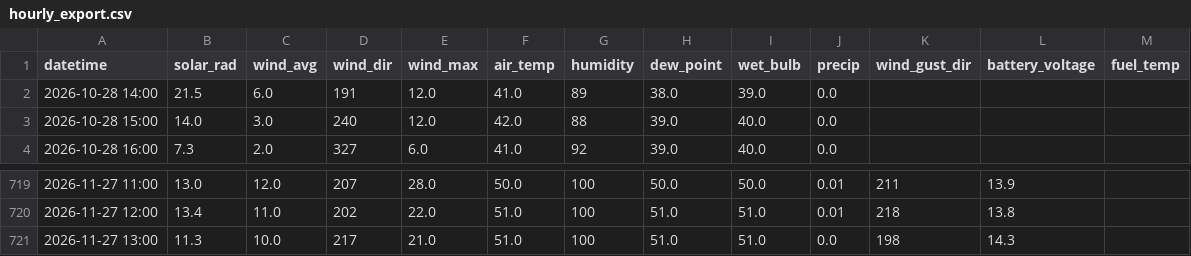
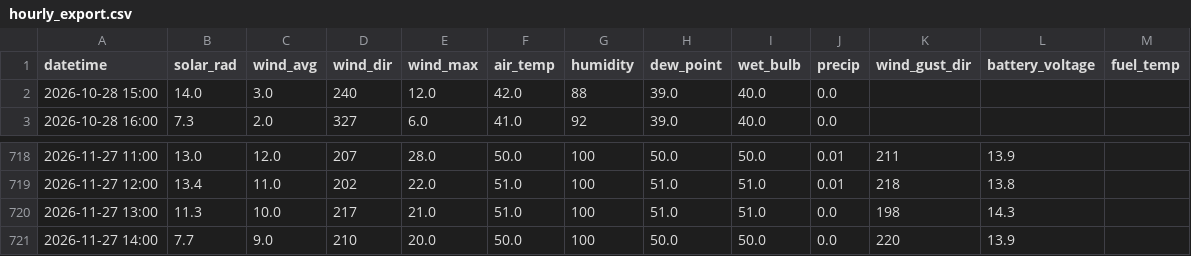
Before and after one commit to silverbutte/weather-data, a CSV file: hourly_export.csv, drawn as a sheet; only a part is shown, gaps mark what is left out.

Commit message:
Auto-update hourly_export.csv

```diff
--- a/hourly_export.csv
+++ b/hourly_export.csv
@@ -1,3 +1,2 @@
 datetime,solar_rad,wind_avg,wind_dir,wind_max,air_temp,humidity,dew_point,wet_bulb,precip,wind_gust_dir,battery_voltage,fuel_temp
-2026-10-28 14:00,21.5,6.0,191,12.0,41.0,89,38.0,39.0,0.0,,,
 2026-10-28 15:00,14.0,3.0,240,12.0,42.0,88,39.0,40.0,0.0,,,
@@ -721 +720,2 @@ datetime,solar_rad,wind_avg,wind_dir,wind_max,air_temp,humidity,dew_point,wet_bu
 2026-11-27 13:00,11.3,10.0,217,21.0,51.0,100,51.0,51.0,0.0,198,14.3,
+2026-11-27 14:00,7.7,9.0,210,20.0,50.0,100,50.0,50.0,0.0,220,13.9,
```
